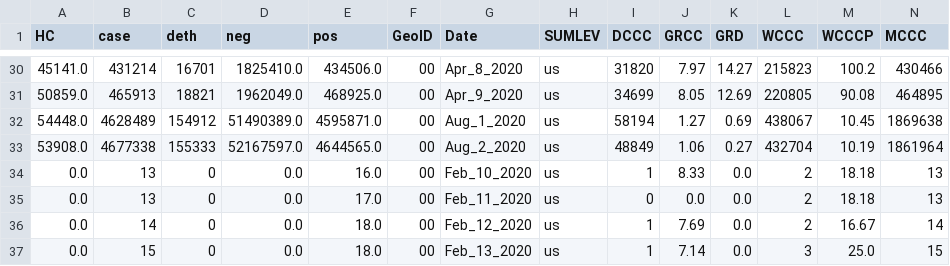
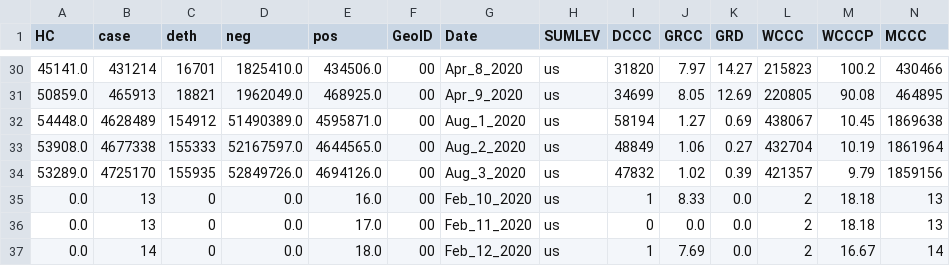
Before and after one commit to vedadr/CORONA19_VIZUALIST, a CSV file: us_vizualist.csv, drawn as a sheet; only a part is shown, gaps mark what is left out; the shorter side is filled out with more unchanged rows; rows hold the shown columns only; the diff names each change by its address in the sheet, - before the commit and + after, or states it on an @@ line.

```diff
--- a/us_vizualist.csv
+++ b/us_vizualist.csv
+row 34: 53289.0 | 4725170 | 155935 | 52849726.0 | 4694126.0 | 00 | Aug_3_2020 | us | 47832 | 1.02 | 0.39 | 421357 | 9.79 | 1859156
```
Also changed, not shown: 1 other file.
